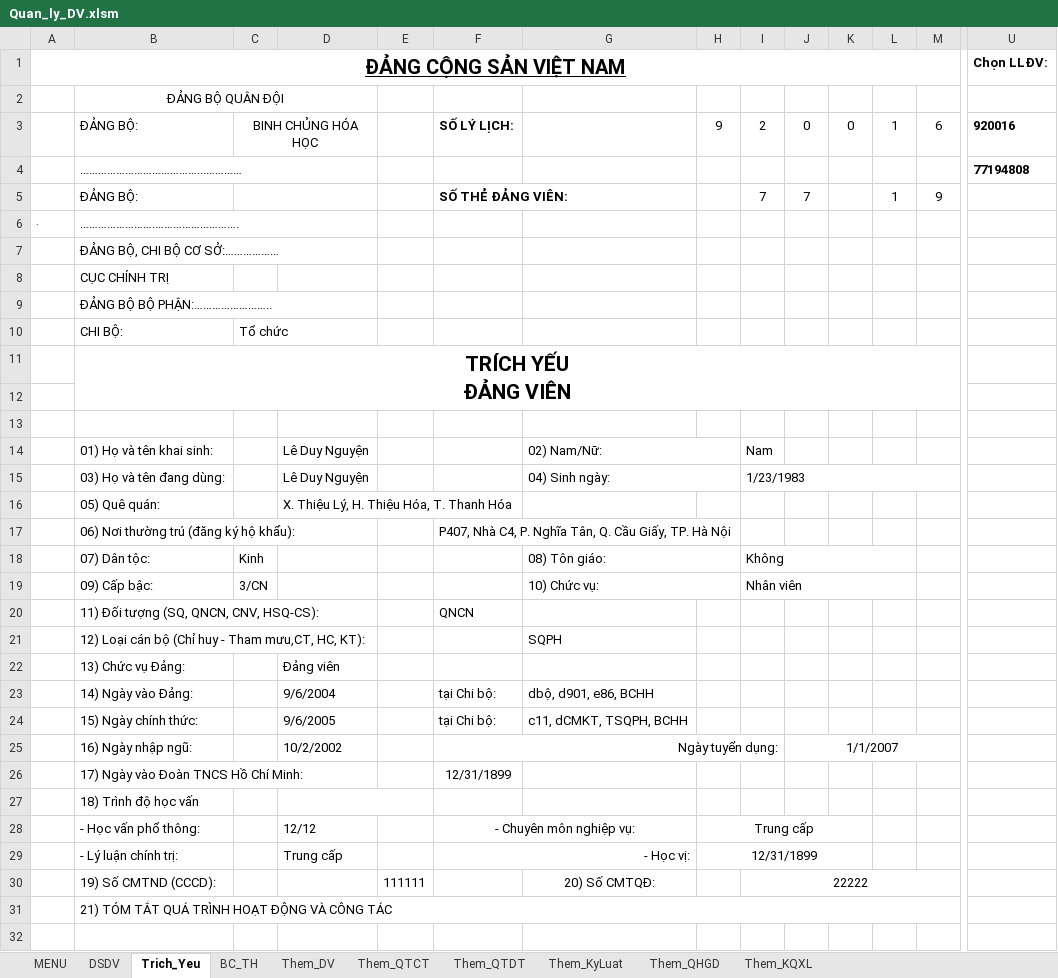
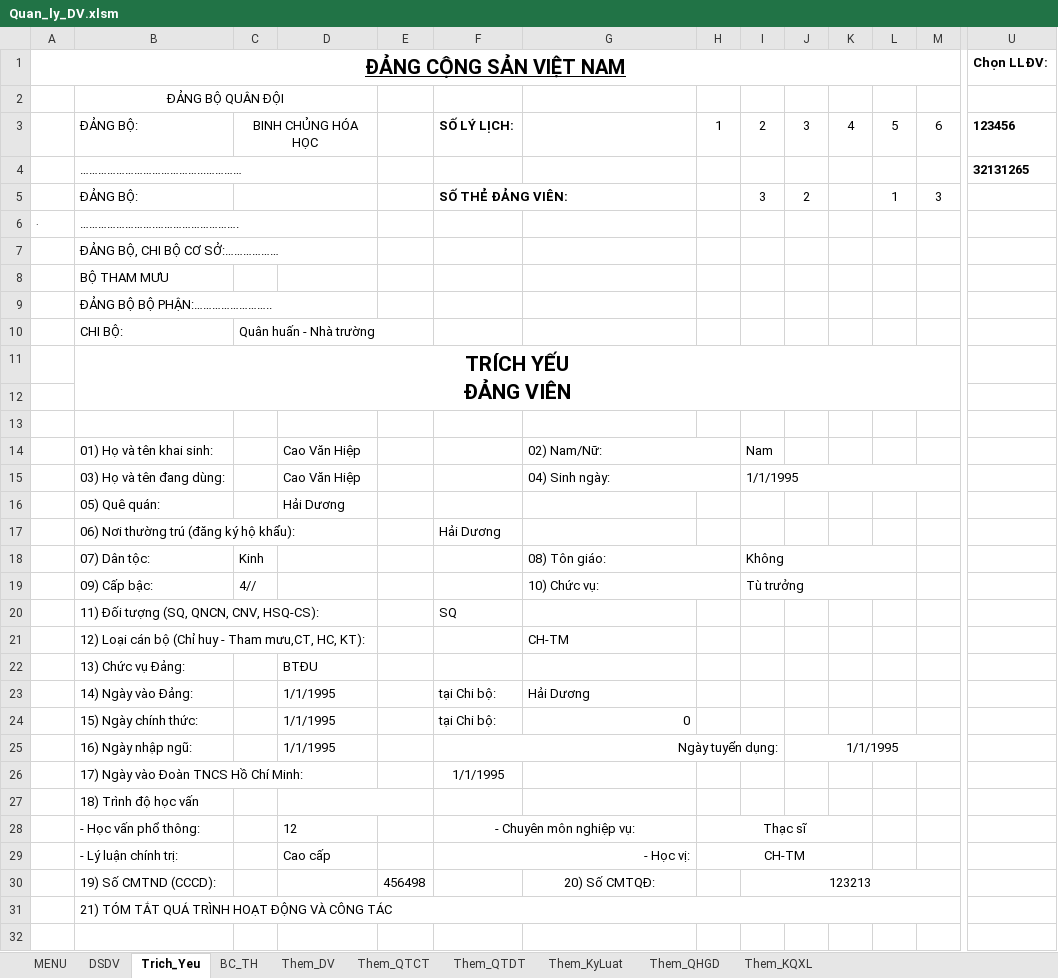
Before and after one commit to khanhn29/quanlydv, an Excel workbook: qldv/Quan_ly_DV.xlsm, sheet Trich_Yeu, drawn as a sheet; only a part is shown, gaps mark what is left out; values as stored, in another font and other column widths than the file's, no borders; charts and pictures and conditional formats not drawn; removed rows and columns are numbered as before the commit, all else as after; rows hold the shown columns only; the diff covers the shown part only; the diff names each change by its address in the sheet, - before the commit and + after, or states it on an @@ line.

Commit message:
Update Quan_ly_DV.xlsm

```diff
--- a/qldv/Quan_ly_DV.xlsm (sheet Trich_Yeu)
+++ b/qldv/Quan_ly_DV.xlsm (sheet Trich_Yeu)
-H3: 9
+H3: 1
-J3: 0
+J3: 3
-K3: 0
+K3: 4
-L3: 1
+L3: 5
-U3: 920016
+U3: 123456
-U4: 77194808
+U4: 32131265
-row 5:  | ĐẢNG BỘ: |  |  |  | SỐ THẺ ĐẢNG VIÊN: |  |  | 7 | 7 |  | 1 | 9
+row 5:  | ĐẢNG BỘ: |  |  |  | SỐ THẺ ĐẢNG VIÊN: |  |  | 3 | 2 |  | 1 | 3
-B8: CỤC CHÍNH TRỊ
+B8: BỘ THAM MƯU
-C10: Tổ chức
+C10: Quân huấn - Nhà trường
-D14:D15: Lê Duy Nguyện
+D14:D15: Cao Văn Hiệp
-I15: 1/23/1983
+I15: 1/1/1995
-D16: X. Thiệu Lý, H. Thiệu Hóa, T. Thanh Hóa
+D16: Hải Dương
-F17: P407, Nhà C4, P. Nghĩa Tân, Q. Cầu Giấy, TP. Hà Nội
+F17: Hải Dương
-C19: 3/CN
+C19: 4//
-I19: Nhân viên
+I19: Tù trưởng
-F20: QNCN
+F20: SQ
-G21: SQPH
+G21: CH-TM
-D22: Đảng viên
+D22: BTĐU
-D23: 9/6/2004
+D23: 1/1/1995
-G23: dbộ, d901, e86, BCHH
+G23: Hải Dương
-D24: 9/6/2005
+D24: 1/1/1995
-G24: c11, dCMKT, TSQPH, BCHH
+G24: 0
-D25: 10/2/2002
+D25: 1/1/1995
-J25: 1/1/2007
+J25: 1/1/1995
-F26: 12/31/1899
+F26: 1/1/1995
-D28: 12/12
+D28: 12
-H28: Trung cấp
+H28: Thạc sĩ
-D29: Trung cấp
+D29: Cao cấp
-H29: 12/31/1899
+H29: CH-TM
-E30: 111111
+E30: 456498
-I30: 22222
+I30: 123213
```
Also changed, not shown: 2 added rows, 2 removed rows and 57 edited cells elsewhere in this sheet, sheet DSDV, sheet BC_TH, charts or pictures.
